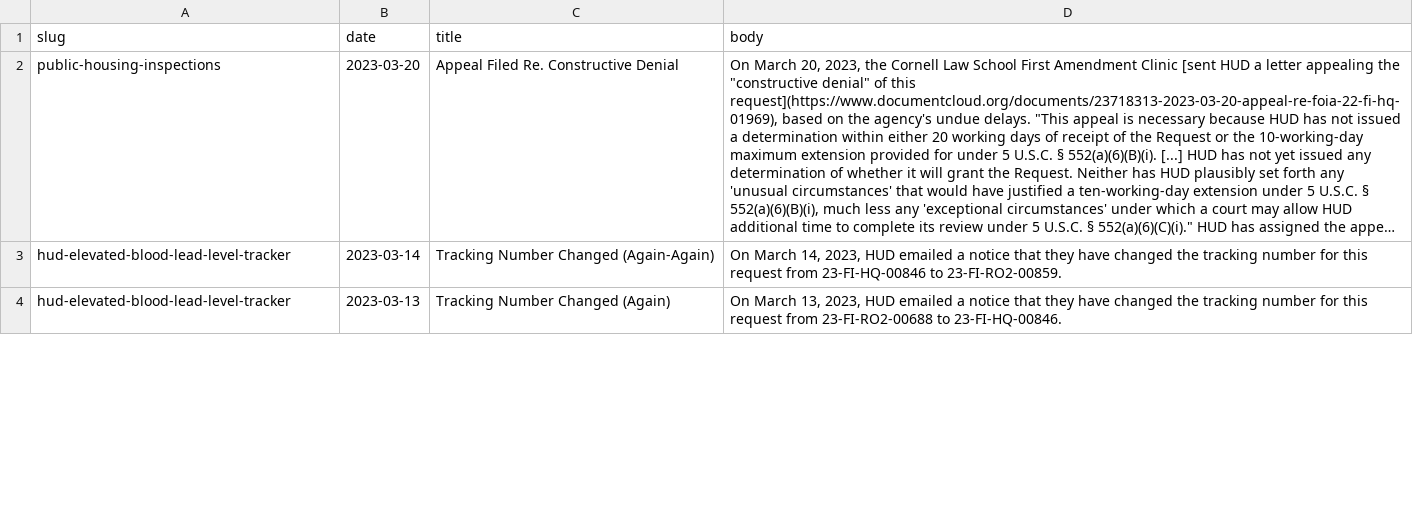
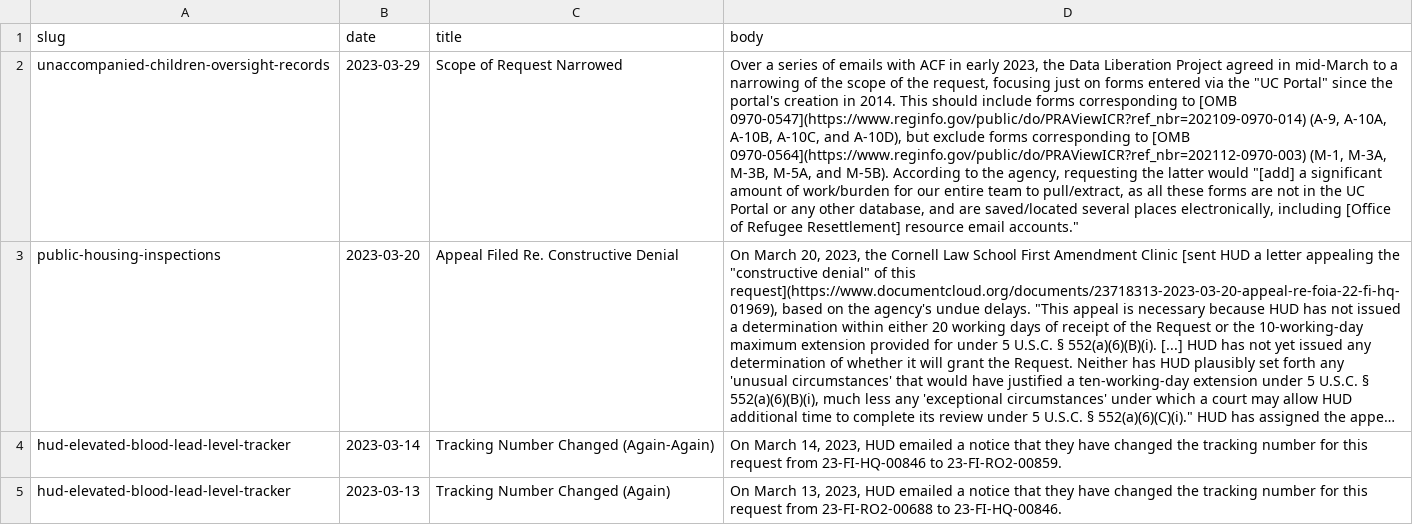
Before and after one commit to data-liberation-project/dlp-metadata, a CSV file: data/updates.csv, drawn as a sheet; only a part is shown; long unchanged cells end in …; the diff names each change by its address in the sheet, - before the commit and + after, or states it on an @@ line.

Commit message:
Add update re. UC request scope narrowing

```diff
--- a/data/updates.csv
+++ b/data/updates.csv
+row 2: unaccompanied-children-oversight-records | 2023-03-29 | Scope of Request Narrowed | Over a series of emails with ACF in early 2023, the Data Liberation Project agreed in mid-March to a narrowing of the scope of the request, focusing just on forms entered via the "UC Portal" since the portal's creation in 2014. This should include forms corresponding to [OMB 0970-0547](https://www.reginfo.gov/public/do/PRAViewICR?ref_nbr=202109-0970-014) (A-9, A-10A, A-10B, A-10C, and A-10D), but exclude forms corresponding to [OMB 0970-0564](https://www.reginfo.gov/public/do/PRAViewICR?ref_nbr=202112-0970-003) (M-1, M-3A, M-3B, M-5A, and M-5B). According to the agency, requesting the latter would "[add] a significant amount of work/burden for our entire team to pull/extract, as all these forms are not in the UC Portal or any other database, and are saved/located several places electronically, including [Office of Refugee Resettlement] resource email accounts."
```
Also changed, not shown: data/requests.csv.
